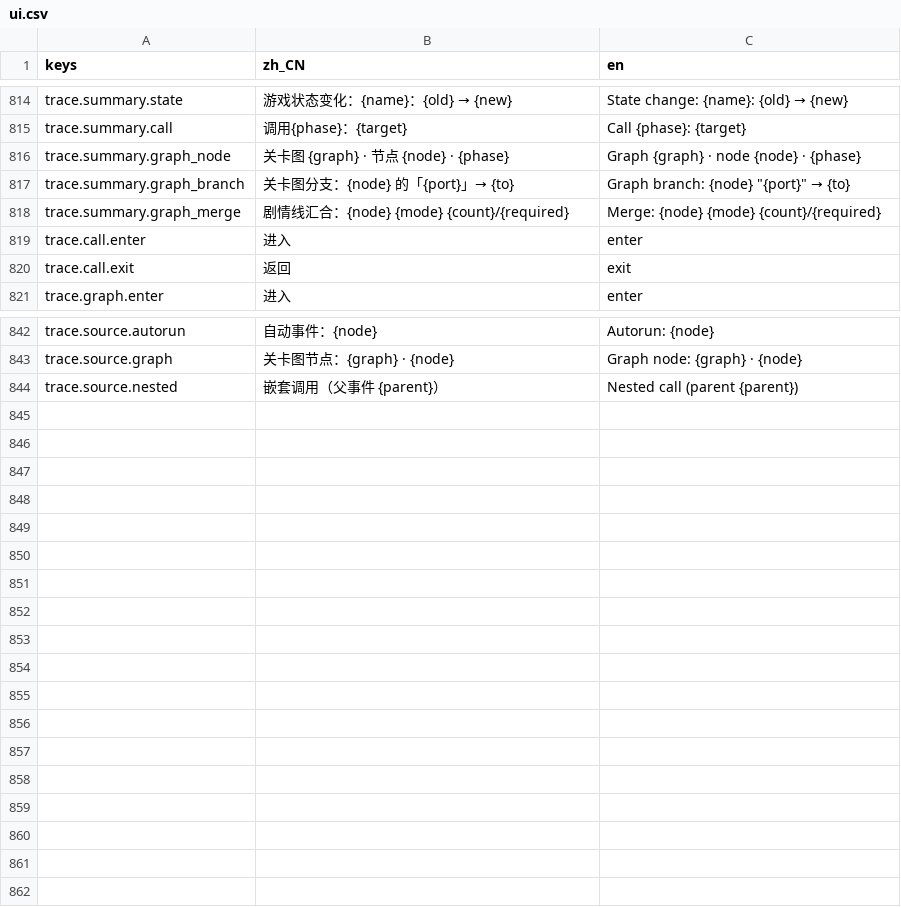
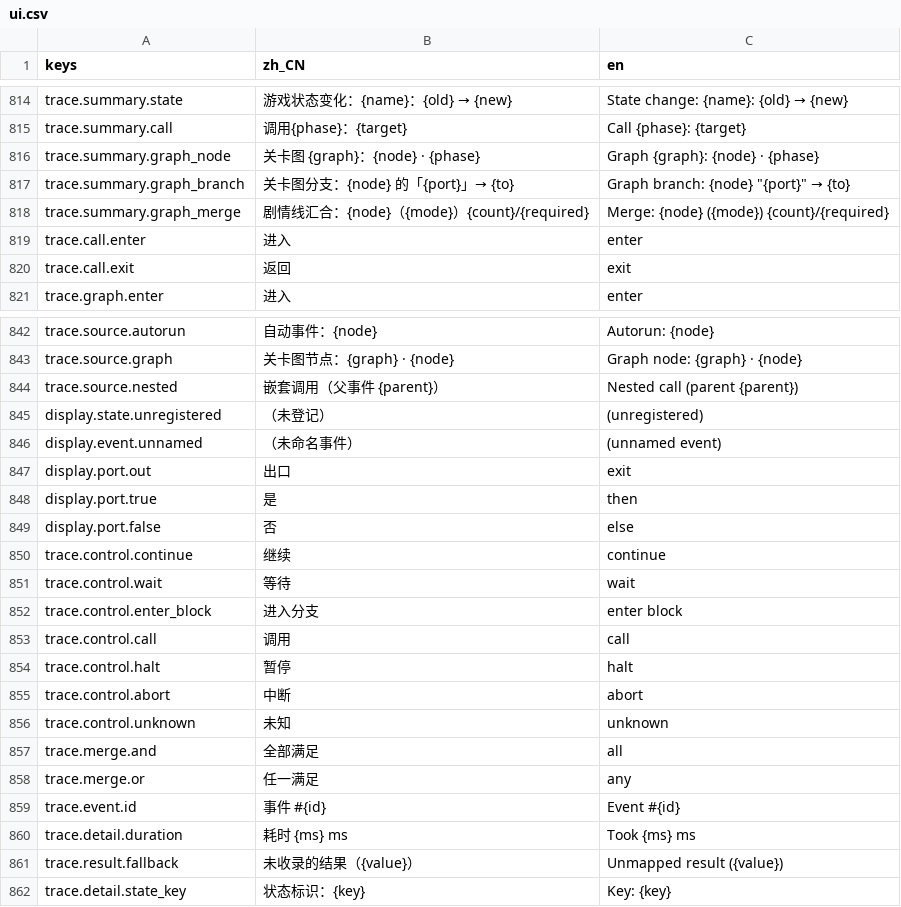
Before and after one commit to elawang49-ui/RPGEVENTSTUDIO-0.2.0, a CSV file: addons/rpgeventstudio/i18n/ui.csv, drawn as a sheet; only a part is shown, gaps mark what is left out; the diff covers the shown part only.

Commit message:
feat(ui): 运行时界面自然语言化与自适应布局（第一批 A-D）
A 运行追踪（trace_debug_view.gd）：
- 自然语言视图优先读显示名：事件显示名（event_start 索引补全 event_end）、
  图节点标题/类型中文+describe 摘要、阶段值经 stage.* 词条翻译、
  状态库显示名 + 未登记明确标注；取不到显示名保留原始 ID 不伪装
- 内部枚举映射为中文：指令控制流 continue/wait 等六种、事件结果、
  图分支端口 out/true/false → 出口/是/否、汇合 AND/OR → 全部满足/任一满足
- 专业视图（原始 JSON）保留原始 ID：头部一行 kind/trace/event/node/key 标识，
  JSON 数据原样不变；时间线在专业模式下保留原始枚举值
- 底部详情区改为选中后出现，不再常驻挤压时间线；提示并入状态行
- 列宽调整 + 全列 tooltip；状态过滤同时匹配显示名；详情高度容纳 8 行
- 新增 RuntimeDisplayNames 显示名辅助（只读 StateCatalogStore/LevelGraph，
  复用 graph.node.* 词条与 LevelNode.describe/StateDefinition 显示名）

B F2 状态调试（state_debug_panel.gd）：
- 面板按窗口自适应（原 1100×680 在 1152×648 下底部被裁）
- 阶段显示中文名称；状态值按键名上下文翻译阶段值
- 分类子标题改为强调条+条目数，与状态条目拉开层级
- 未执行事件诊断区字号 11px 提升到 12px 下限，条件名走显示名

C 对话框与选项（dialogue_box.gd）：
- 选项面板背景不透明，地图元素不再透过面板
- 选项面板顶边固定、高度贴合选项数量，过多时滚动
- 对话框底边固定、随正文长度伸缩，超长滚动不出屏，保留最小高度不跳动
- 仅改默认 Presenter 展示层，Presenter 接口与自定义实现不受影响

测试：headless 737 / 编辑器 170 全部通过，零回归。
新增验收截图 docs/images/ui-polish-round1/（1280×820 与 1152×648），
修改前对照 docs/images/ui-polish/before/。

```diff
--- a/addons/rpgeventstudio/i18n/ui.csv
+++ b/addons/rpgeventstudio/i18n/ui.csv
@@ -815,5 +815,5 @@ trace.summary.state,游戏状态变化：{name}：{old} → {new},State change:
 trace.summary.call,调用{phase}：{target},Call {phase}: {target}
-trace.summary.graph_node,关卡图 {graph} · 节点 {node} · {phase},Graph {graph} · node {node} · {phase}
+trace.summary.graph_node,关卡图 {graph}：{node} · {phase},Graph {graph}: {node} · {phase}
 trace.summary.graph_branch,关卡图分支：{node} 的「{port}」→ {to},"Graph branch: {node} ""{port}"" → {to}"
-trace.summary.graph_merge,剧情线汇合：{node} {mode} {count}/{required},Merge: {node} {mode} {count}/{required}
+trace.summary.graph_merge,剧情线汇合：{node}（{mode}）{count}/{required},Merge: {node} ({mode}) {count}/{required}
 trace.call.enter,进入,enter
@@ -844 +844,19 @@ trace.source.graph,关卡图节点：{graph} · {node},Graph node: {graph} · {n
 trace.source.nested,嵌套调用（父事件 {parent}）,Nested call (parent {parent})
+display.state.unregistered,（未登记）,(unregistered)
+display.event.unnamed,（未命名事件）,(unnamed event)
+display.port.out,出口,exit
+display.port.true,是,then
+display.port.false,否,else
+trace.control.continue,继续,continue
+trace.control.wait,等待,wait
+trace.control.enter_block,进入分支,enter block
+trace.control.call,调用,call
+trace.control.halt,暂停,halt
+trace.control.abort,中断,abort
+trace.control.unknown,未知,unknown
+trace.merge.and,全部满足,all
+trace.merge.or,任一满足,any
+trace.event.id,事件 #{id},Event #{id}
+trace.detail.duration,耗时 {ms} ms,Took {ms} ms
+trace.result.fallback,未收录的结果（{value}）,Unmapped result ({value})
+trace.detail.state_key,状态标识：{key},Key: {key}
```
Also changed, not shown: 4 edited cells elsewhere in this file, 37 other files.
